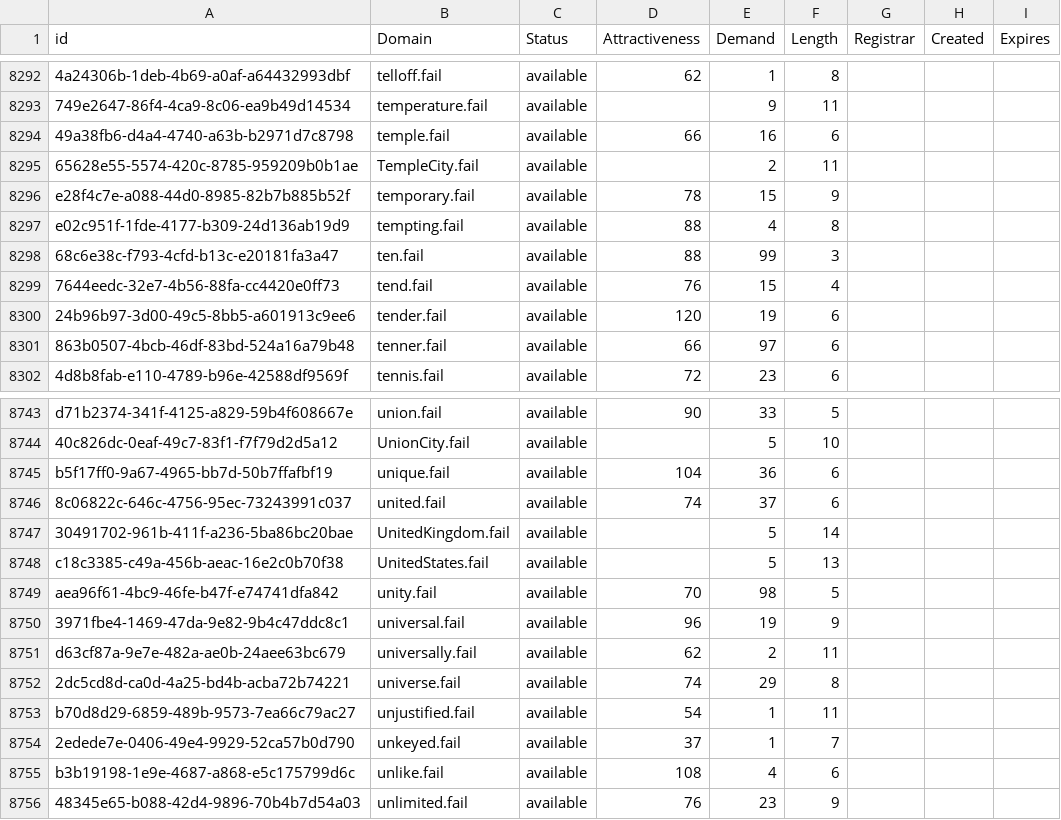
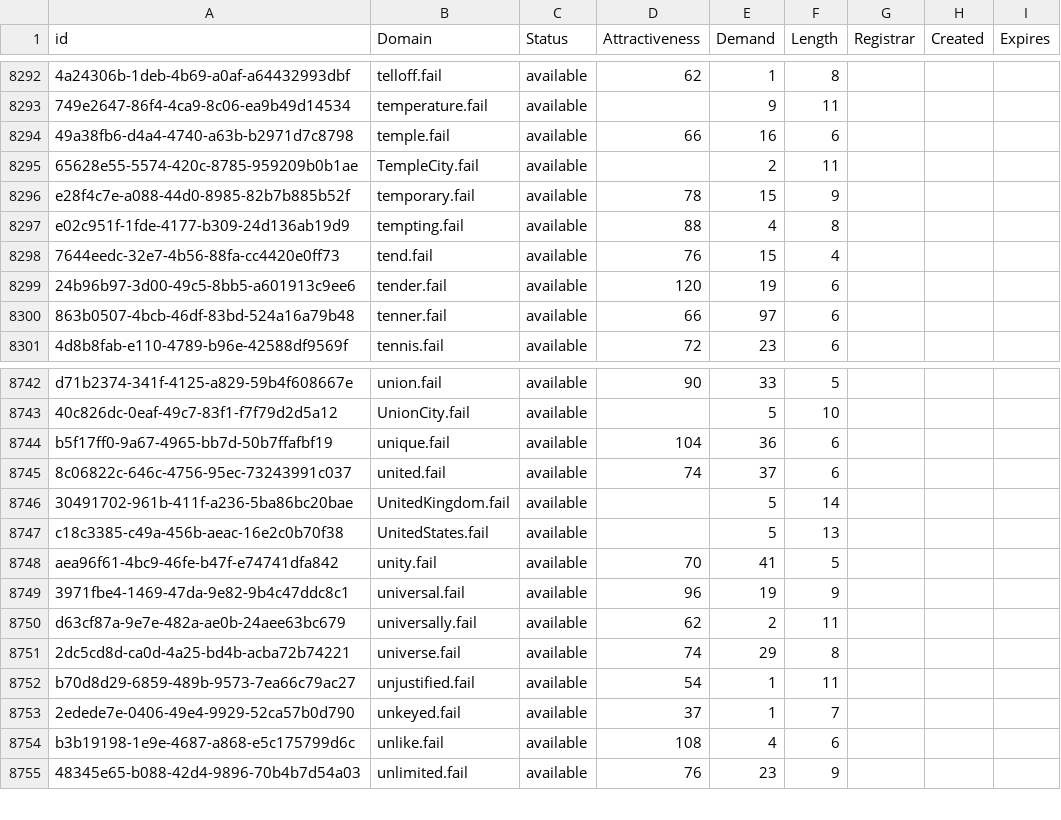
Before and after one commit to UniqueDomains/fail-oneword-domains, a CSV file: fail.csv, drawn as a sheet; only a part is shown, gaps mark what is left out.

Commit message:
Domains update

```diff
--- a/fail.csv
+++ b/fail.csv
@@ -8297,3 +8297,2 @@ e28f4c7e-a088-44d0-8985-82b7b885b52f,temporary.fail,available,78,15,9,,,
 e02c951f-1fde-4177-b309-24d136ab19d9,tempting.fail,available,88,4,8,,,
-68c6e38c-f793-4cfd-b13c-e20181fa3a47,ten.fail,available,88,99,3,,,
 7644eedc-32e7-4b56-88fa-cc4420e0ff73,tend.fail,available,76,15,4,,,
@@ -8748,3 +8747,3 @@ b5f17ff0-9a67-4965-bb7d-50b7ffafbf19,unique.fail,available,104,36,6,,,
 c18c3385-c49a-456b-aeac-16e2c0b70f38,UnitedStates.fail,available,,5,13,,,
-aea96f61-4bc9-46fe-b47f-e74741dfa842,unity.fail,available,70,98,5,,,
+aea96f61-4bc9-46fe-b47f-e74741dfa842,unity.fail,available,70,41,5,,,
 3971fbe4-1469-47da-9e82-9b4c47ddc8c1,universal.fail,available,96,19,9,,,
```
Also changed, not shown: 2 other files.
